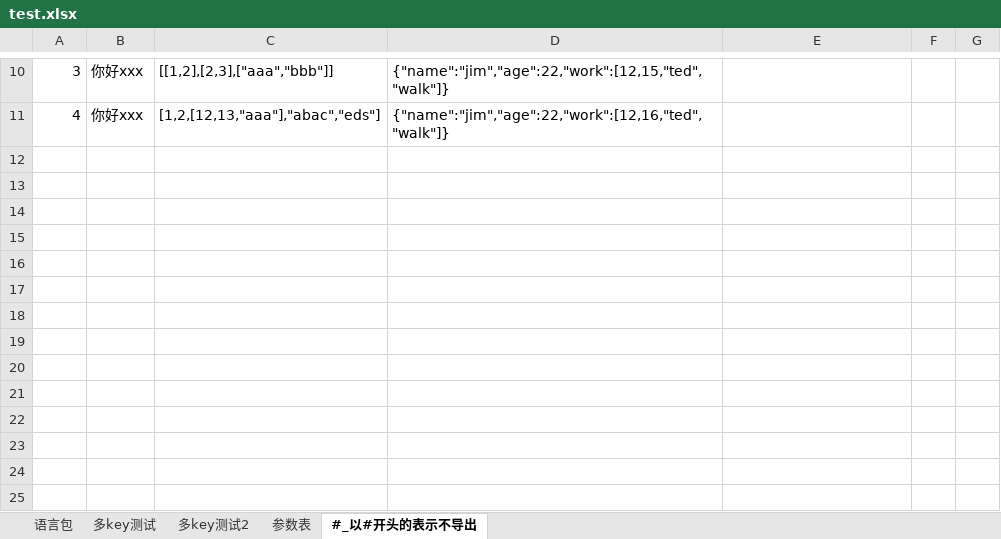
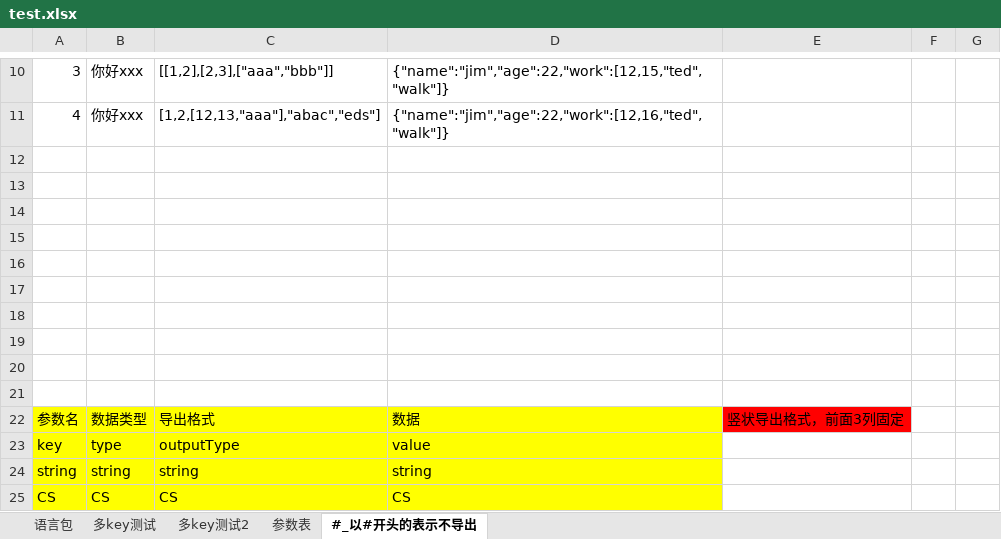
Before and after one commit to zhengpj95/work_pro_tools, an Excel workbook: excel2json/test.xlsx, sheet #_以#开头的表示不导出, drawn as a sheet; only a part is shown, gaps mark what is left out; values as stored, in another font and other column widths than the file's, no borders; charts and pictures not drawn; the diff names each change by its address in the sheet, - before the commit and + after, or states it on an @@ line.

```diff
--- a/excel2json/test.xlsx (sheet #_以#开头的表示不导出)
+++ b/excel2json/test.xlsx (sheet #_以#开头的表示不导出)
+row 12: (empty)
+row 13: (empty)
+row 14: (empty)
+row 15: (empty)
+row 16: (empty)
+row 17: (empty)
+row 18: (empty)
+row 19: (empty)
+row 20: (empty)
+row 21: (empty)
+row 22: 参数名 | 数据类型 | 导出格式 | 数据 | 竖状导出格式，前面3列固定
+row 23: key | type | outputType | value
+row 24: string | string | string | string
+row 25: CS | CS | CS | CS
```
Also changed, not shown: sheet 参数表, charts or pictures, 2 other files.
